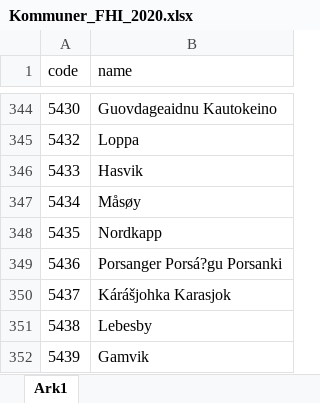
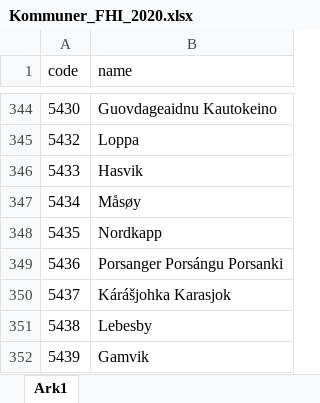
Before and after one commit to VikenAnalyse/dimensjoner, an Excel workbook: regioner/Kommuner_FHI_2020.xlsx, sheet Ark1, drawn as a sheet; only a part is shown, gaps mark what is left out; values as stored, in another font and other column widths than the file's, no borders; table styles not drawn; the diff covers the shown part only; the diff names each change by its address in the sheet, - before the commit and + after, or states it on an @@ line.

```diff
--- a/regioner/Kommuner_FHI_2020.xlsx (sheet Ark1)
+++ b/regioner/Kommuner_FHI_2020.xlsx (sheet Ark1)
-B349 (name): Porsanger Porsá?gu Porsanki
+B349 (name): Porsanger Porsángu Porsanki
```
Also changed, not shown: 7 edited cells elsewhere in this sheet.
